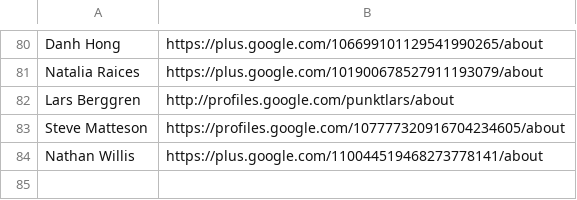
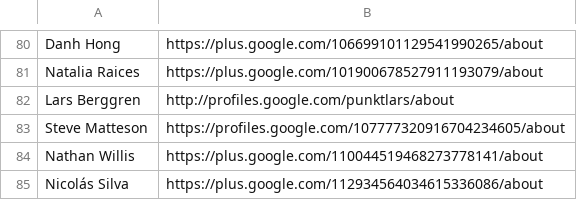
Before and after one commit to graffitiMSX/msxpower-googlefontdirectory, a CSV file: designers/profiles.csv, drawn as a sheet; only a part is shown, gaps mark what is left out.

Commit message:
Adding N Silva profile URL

```diff
--- a/designers/profiles.csv
+++ b/designers/profiles.csv
@@ -84 +84,2 @@ Steve Matteson,https://profiles.google.com/107777320916704234605/about
 Nathan Willis,https://plus.google.com/110044519468273778141/about
+Nicolás Silva,https://plus.google.com/112934564034615336086/about
```
